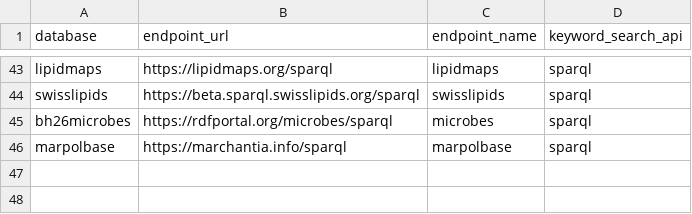
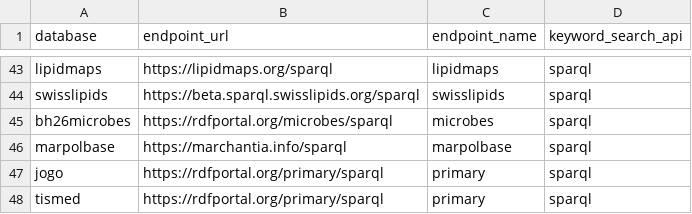
Before and after one commit to dbcls/togomcp, a CSV file: togo_mcp/data/resources/endpoints.csv, drawn as a sheet; only a part is shown, gaps mark what is left out; the diff names each change by its address in the sheet, - before the commit and + after, or states it on an @@ line.

```diff
--- a/togo_mcp/data/resources/endpoints.csv
+++ b/togo_mcp/data/resources/endpoints.csv
+row 47: jogo | https://rdfportal.org/primary/sparql | primary | sparql
+row 48: tismed | https://rdfportal.org/primary/sparql | primary | sparql
```
Also changed, not shown: 9 other files.
